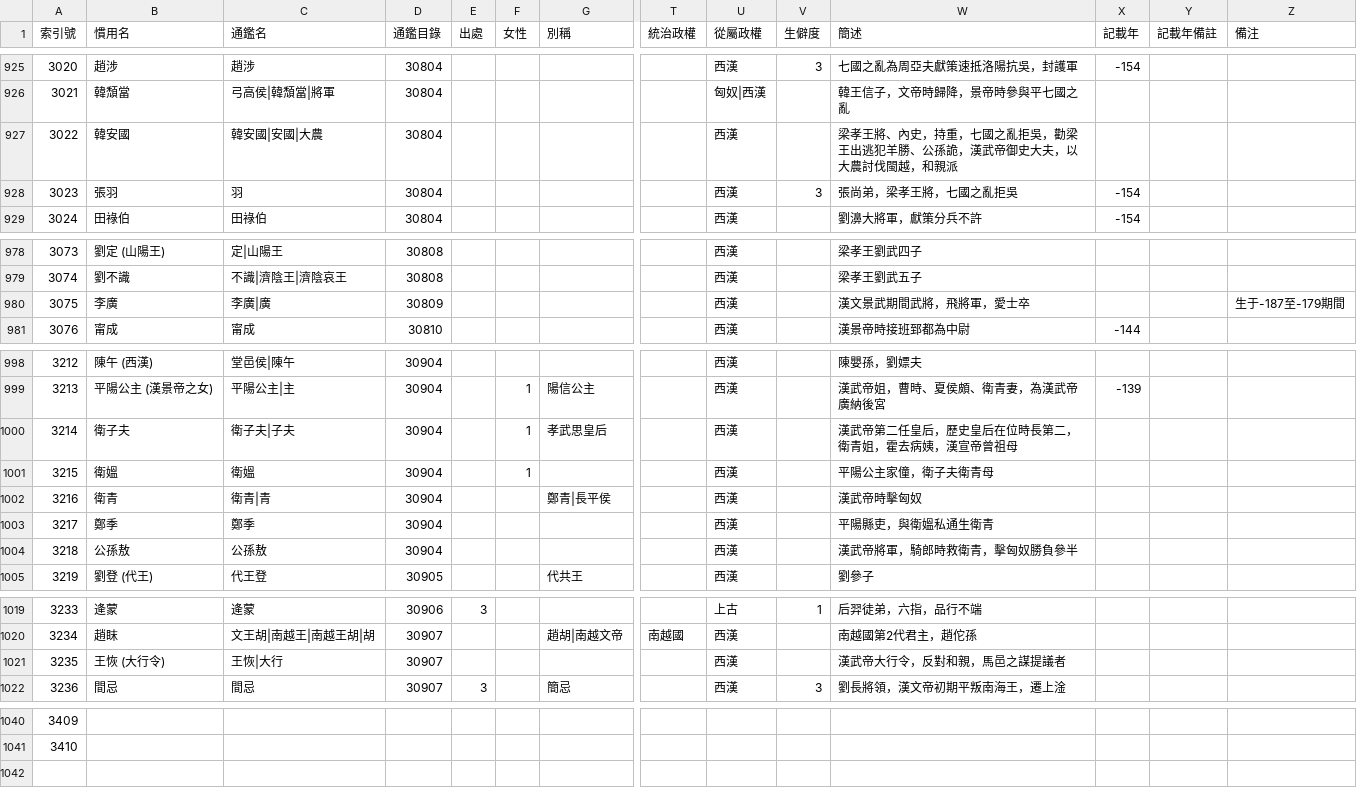
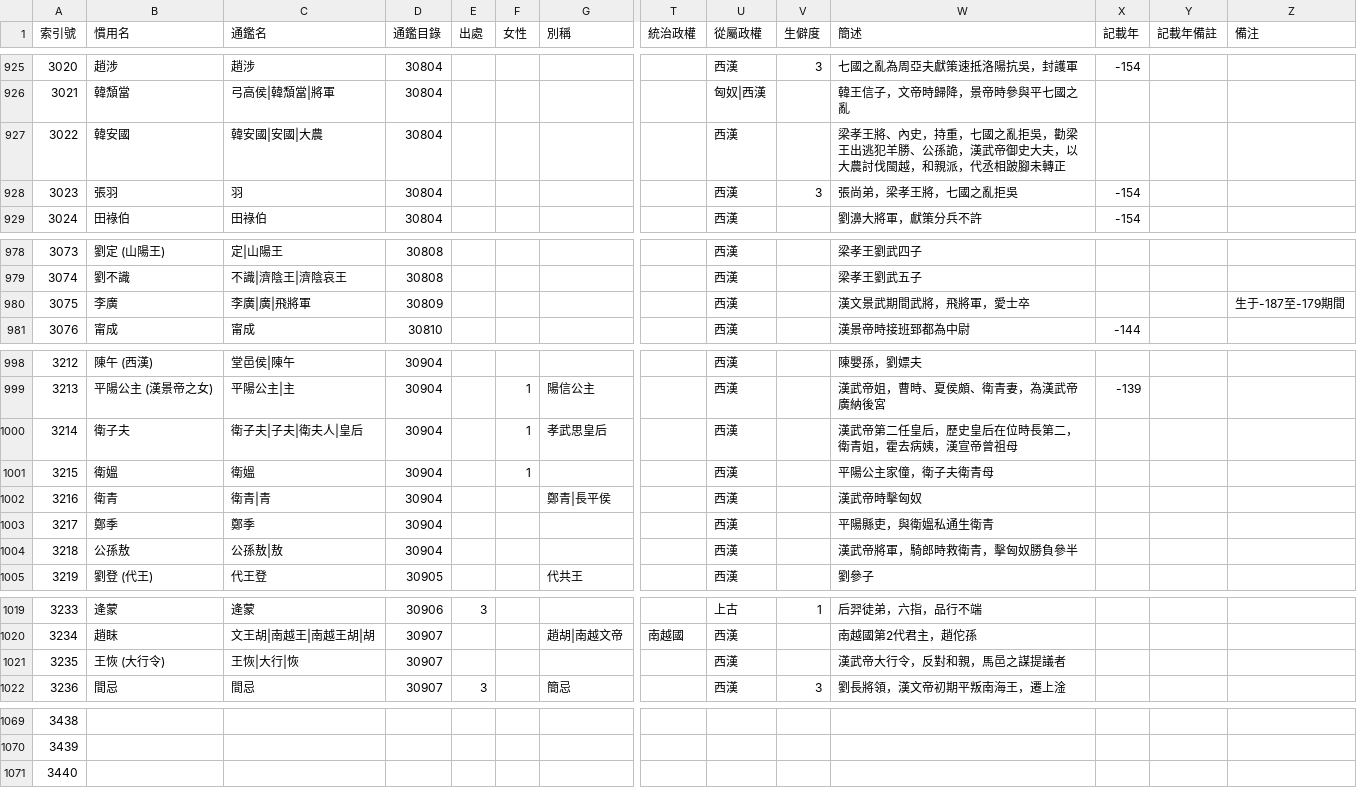
Before and after one commit to gamefang/zizhitongjian, a CSV file: 主要數據/人物總表.csv, drawn as a sheet; only a part is shown, gaps mark what is left out; rows hold the shown columns only; the diff covers the shown part only; the diff names each change by its address in the sheet, - before the commit and + after, or states it on an @@ line.

```diff
--- a/主要數據/人物總表.csv
+++ b/主要數據/人物總表.csv
-W927 (簡述): …，和親派
+W927 (簡述): …，和親派，代丞相跛腳未轉正
-C980 (通鑑名): 李廣|廣
+C980 (通鑑名): 李廣|廣|飛將軍
-C1000 (通鑑名): 衛子夫|子夫
+C1000 (通鑑名): 衛子夫|子夫|衛夫人|皇后
-C1004 (通鑑名): 公孫敖
+C1004 (通鑑名): 公孫敖|敖
-C1021 (通鑑名): 王恢|大行
+C1021 (通鑑名): 王恢|大行|恢
@@ column A (索引號) renumbered between rows 1061 and 1070 @@
+row 1071: 3440
```
Also changed, not shown: 29 added rows and 13 edited cells elsewhere in this file, 3 other files.
